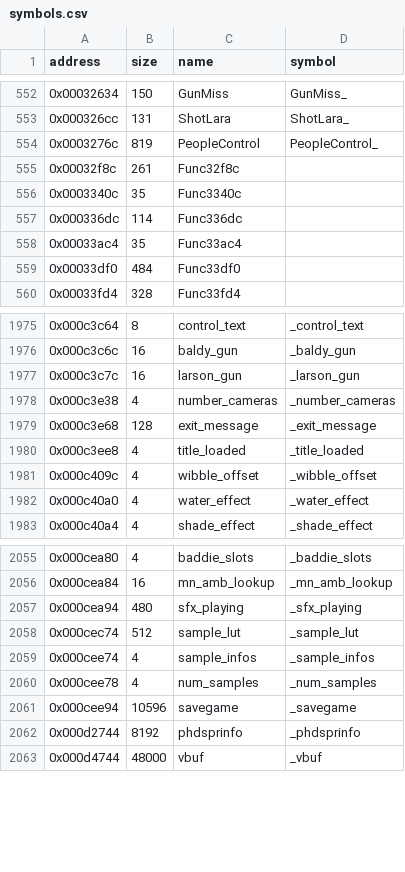
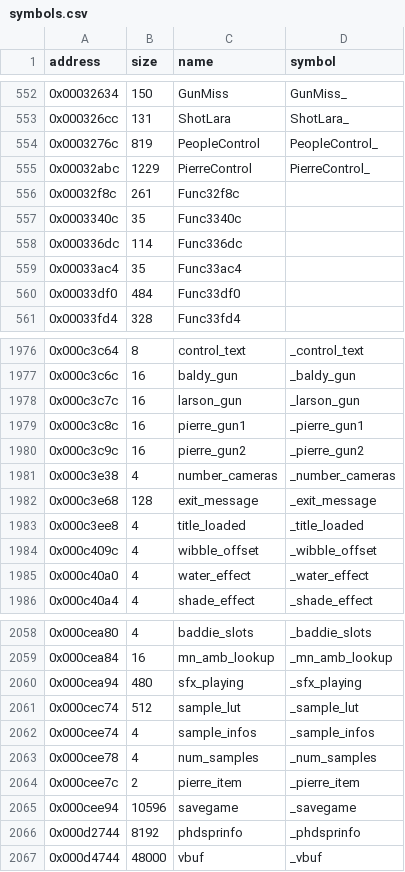
Before and after one commit to LostArtefacts/tr01, a CSV file: config/symbols.csv, drawn as a sheet; only a part is shown, gaps mark what is left out.

Commit message:
Decompile PierreControl (0x32abc)

```diff
--- a/config/symbols.csv
+++ b/config/symbols.csv
@@ -554,2 +554,3 @@ address,size,name,symbol
 0x0003276c,819,PeopleControl,PeopleControl_
+0x00032abc,1229,PierreControl,PierreControl_
 0x00032f8c,261,Func32f8c,
@@ -1977,2 +1978,4 @@ address,size,name,symbol
 0x000c3c7c,16,larson_gun,_larson_gun
+0x000c3c8c,16,pierre_gun1,_pierre_gun1
+0x000c3c9c,16,pierre_gun2,_pierre_gun2
 0x000c3e38,4,number_cameras,_number_cameras
@@ -2060,2 +2063,3 @@ address,size,name,symbol
 0x000cee78,4,num_samples,_num_samples
+0x000cee7c,2,pierre_item,_pierre_item
 0x000cee94,10596,savegame,_savegame
```
Also changed, not shown: 2 other files.
